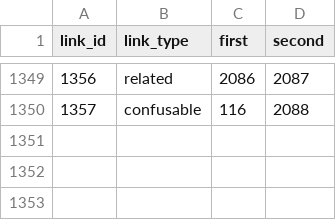
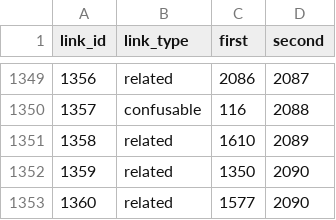
Before and after one commit to IsiXhosa-click/database, a CSV file: linked_words.csv, drawn as a sheet; only a part is shown, gaps mark what is left out.

```diff
--- a/linked_words.csv
+++ b/linked_words.csv
@@ -1350 +1350,4 @@ link_id,link_type,first,second
 1357,confusable,116,2088
+1358,related,1610,2089
+1359,related,1350,2090
+1360,related,1577,2090
```
Also changed, not shown: examples.csv, user_attributions.csv, 1 other file.
